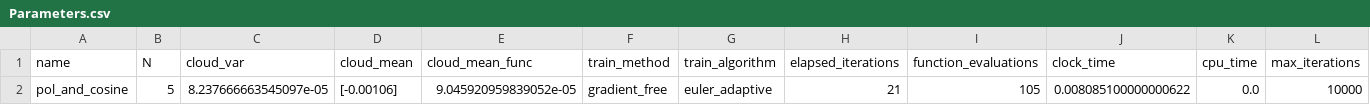
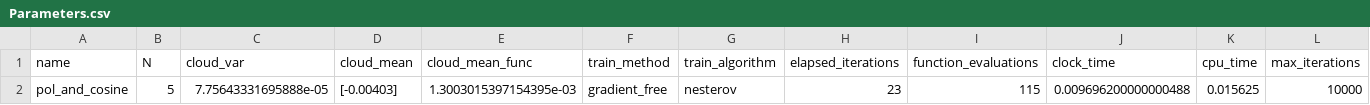
Before and after one commit to rafaelcabral96/mlswarm, a CSV file: Images/pol_and_cosine/Parameters.csv, drawn as a sheet; only a part is shown; the diff names each change by its address in the sheet, - before the commit and + after, or states it on an @@ line.

```diff
--- a/Images/pol_and_cosine/Parameters.csv
+++ b/Images/pol_and_cosine/Parameters.csv
-C2 (cloud_var): 8.237666663545097e-05
+C2 (cloud_var): 7.75643331695888e-05
-D2 (cloud_mean): [-0.00106]
+D2 (cloud_mean): [-0.00403]
-E2 (cloud_mean_func): 9.045920959839052e-05
+E2 (cloud_mean_func): 1.3003015397154395e-03
-G2 (train_algorithm): euler_adaptive
+G2 (train_algorithm): nesterov
-H2 (elapsed_iterations): 21
+H2 (elapsed_iterations): 23
-I2 (function_evaluations): 105
+I2 (function_evaluations): 115
-J2 (clock_time): 0.008085100000000622
+J2 (clock_time): 0.009696200000000488
-K2 (cpu_time): 0.0
+K2 (cpu_time): 0.015625
```
Also changed, not shown: Images/Gramacy & Lee Function/Parameters.csv, Images/Quadratic function/Parameters.csv, 30 other files.
